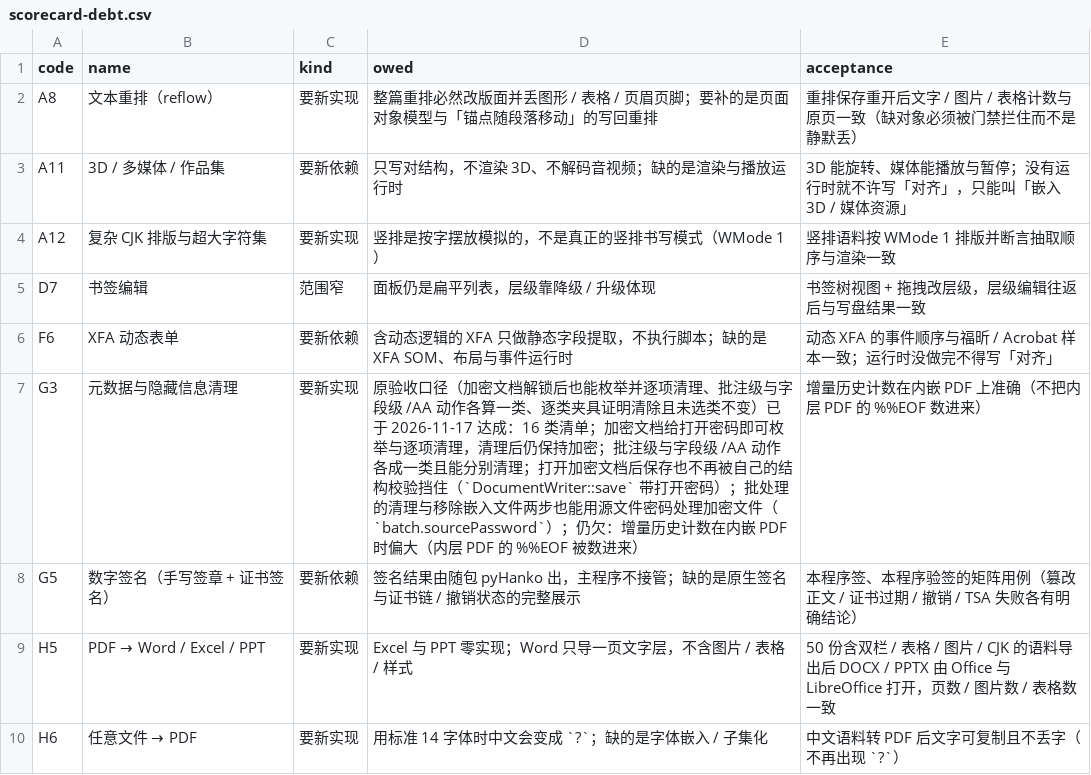
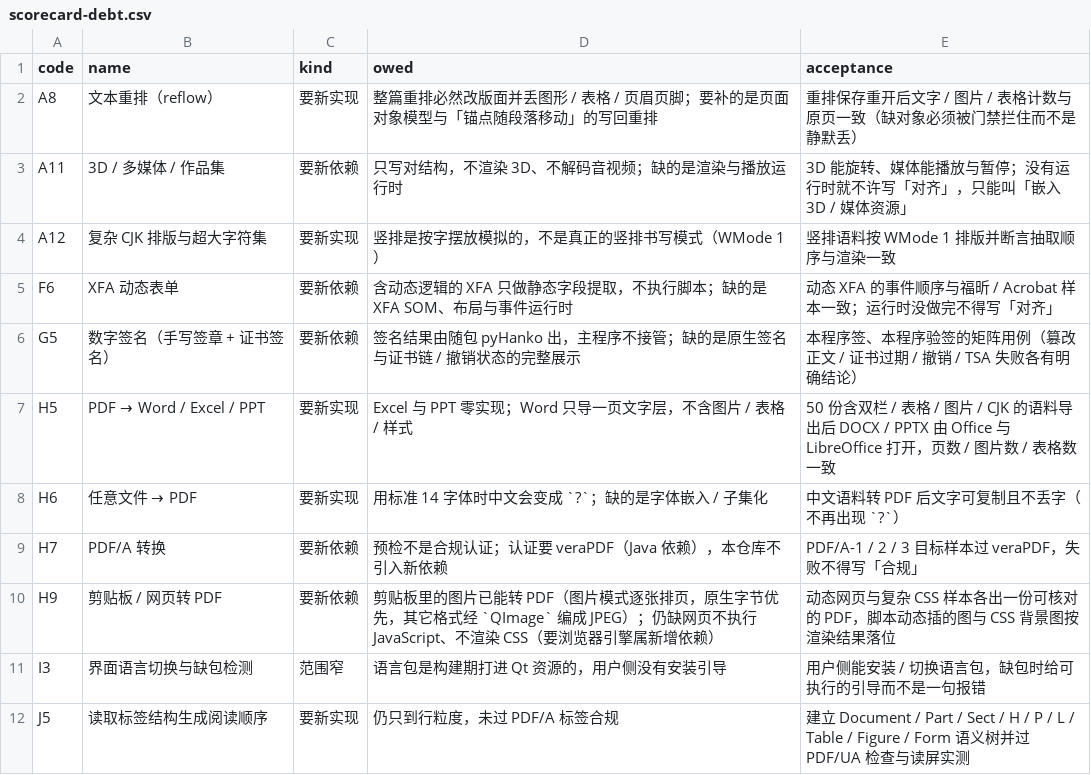
Before and after one commit to fengjutian/Folixa, a CSV file: docs/benchmark/scorecard-debt.csv, drawn as a sheet; only a part is shown; the shorter side is filled out with more unchanged rows.

```diff
--- a/docs/benchmark/scorecard-debt.csv
+++ b/docs/benchmark/scorecard-debt.csv
@@ -4,5 +4,3 @@ A11,3D / 多媒体 / 作品集,要新依赖,只写对结构，不渲染 3D、不
 A12,复杂 CJK 排版与超大字符集,要新实现,竖排是按字摆放模拟的，不是真正的竖排书写模式（WMode 1）,竖排语料按 WMode 1 排版并断言抽取顺序与渲染一致
-D7,书签编辑,范围窄,面板仍是扁平列表，层级靠降级 / 升级体现,书签树视图 + 拖拽改层级，层级编辑往返后与写盘结果一致
 F6,XFA 动态表单,要新依赖,含动态逻辑的 XFA 只做静态字段提取，不执行脚本；缺的是 XFA SOM、布局与事件运行时,动态 XFA 的事件顺序与福昕 / Acrobat 样本一致；运行时没做完不得写「对齐」
-G3,元数据与隐藏信息清理,要新实现,原验收口径（加密文档解锁后也能枚举并逐项清理、批注级与字段级 /AA 动作各算一类、逐类夹具证明清除且未选类不变）已于 2026-11-17 达成：16 类清单；加密文档给打开密码即可枚举与逐项清理，清理后仍保持加密；批注级与字段级 /AA 动作各成一类且能分别清理；打开加密文档后保存也不再被自己的结构校验挡住（`DocumentWriter::save` 带打开密码）；批处理的清理与移除嵌入文件两步也能用源文件密码处理加密文件（`batch.sourcePassword`）；仍欠：增量历史计数在内嵌 PDF 时偏大（内层 PDF 的 %%EOF 被数进来）,增量历史计数在内嵌 PDF 上准确（不把内层 PDF 的 %%EOF 数进来）
 G5,数字签名（手写签章 + 证书签名）,要新依赖,签名结果由随包 pyHanko 出，主程序不接管；缺的是原生签名与证书链 / 撤销状态的完整展示,本程序签、本程序验签的矩阵用例（篡改正文 / 证书过期 / 撤销 / TSA 失败各有明确结论）
```
Also changed, not shown: docs/benchmark/foxit-features.csv, 29 other files.
